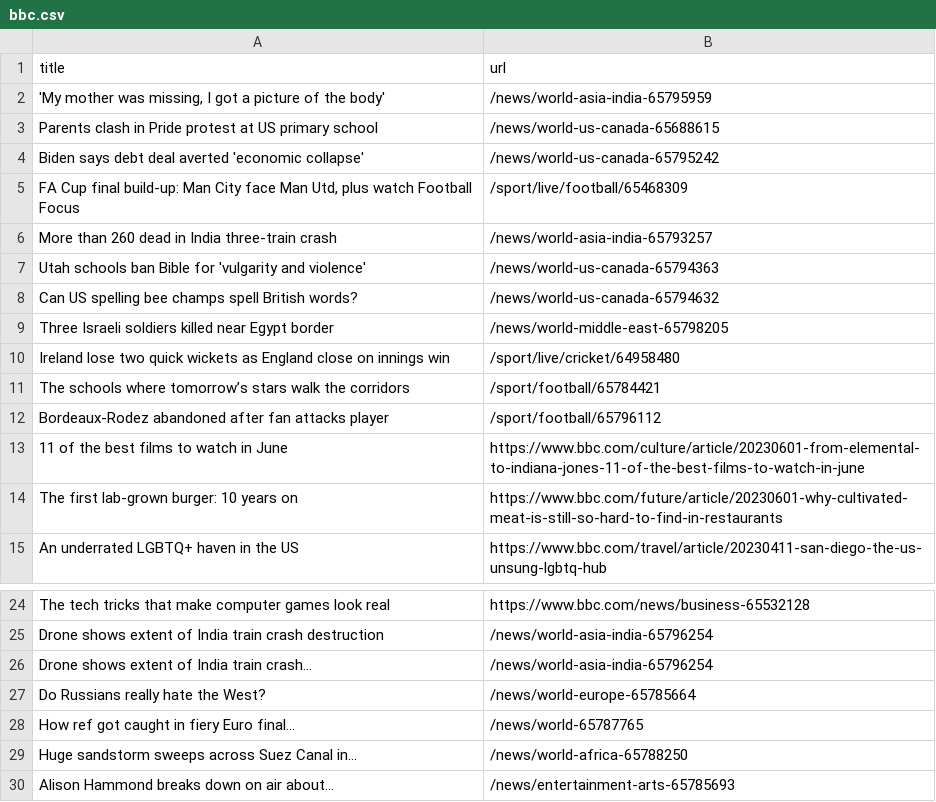
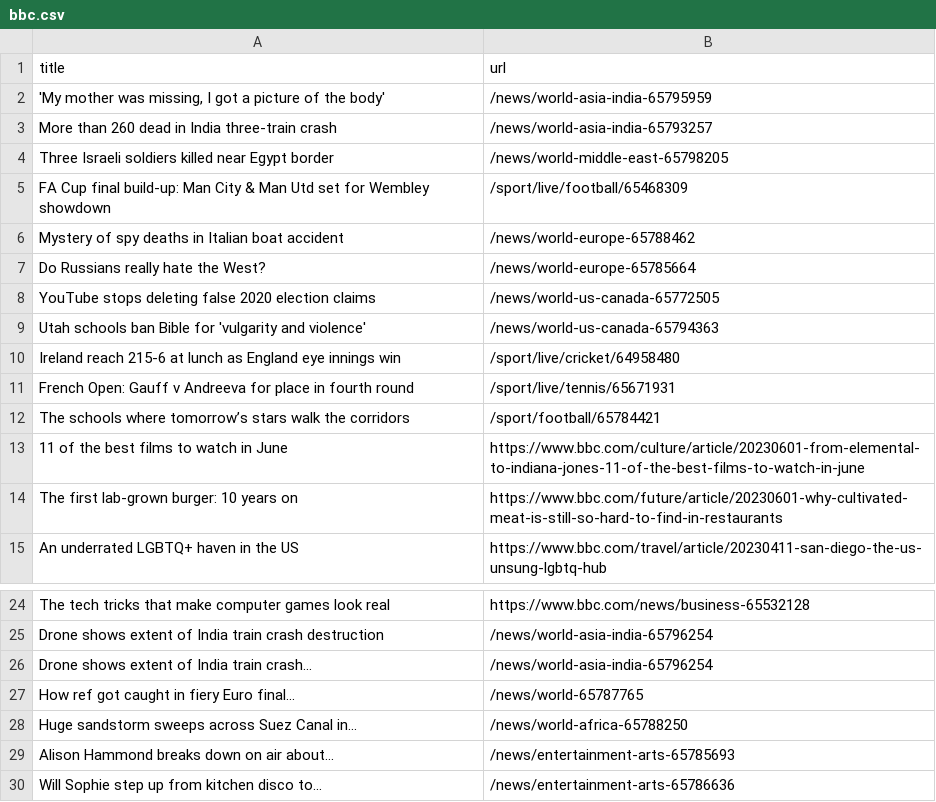
Before and after one commit to vlsachdev/automatic-scraper-bbc, a CSV file: bbc.csv, drawn as a sheet; only a part is shown, gaps mark what is left out; the shorter side is filled out with more unchanged rows.

```diff
--- a/bbc.csv
+++ b/bbc.csv
@@ -2,12 +2,12 @@ title,url
 "'My mother was missing, I got a picture of the body'",/news/world-asia-india-65795959
-Parents clash in Pride protest at US primary school,/news/world-us-canada-65688615
-Biden says debt deal averted 'economic collapse',/news/world-us-canada-65795242
-"FA Cup final build-up: Man City face Man Utd, plus watch Football Focus",/sport/live/football/65468309
 More than 260 dead in India three-train crash,/news/world-asia-india-65793257
+Three Israeli soldiers killed near Egypt border,/news/world-middle-east-65798205
+FA Cup final build-up: Man City & Man Utd set for Wembley showdown,/sport/live/football/65468309
+Mystery of spy deaths in Italian boat accident,/news/world-europe-65788462
+Do Russians really hate the West?,/news/world-europe-65785664
+YouTube stops deleting false 2020 election claims,/news/world-us-canada-65772505
 Utah schools ban Bible for 'vulgarity and violence',/news/world-us-canada-65794363
-Can US spelling bee champs spell British words?,/news/world-us-canada-65794632
-Three Israeli soldiers killed near Egypt border,/news/world-middle-east-65798205
-Ireland lose two quick wickets as England close on innings win,/sport/live/cricket/64958480
+Ireland reach 215-6 at lunch as England eye innings win,/sport/live/cricket/64958480
+French Open: Gauff v Andreeva for place in fourth round,/sport/live/tennis/65671931
 The schools where tomorrow’s stars walk the corridors,/sport/football/65784421
-Bordeaux-Rodez abandoned after fan attacks player,/sport/football/65796112
 11 of the best films to watch in June,https://www.bbc.com/culture/article/20230601-from-elemental-to-indiana-jones-11-of-the-best-films-to-watch-in-june
@@ -26,3 +26,2 @@ Drone shows extent of India train crash destruction,/news/world-asia-india-65796
 Drone shows extent of India train crash...,/news/world-asia-india-65796254
-Do Russians really hate the West?,/news/world-europe-65785664
 How ref got caught in fiery Euro final...,/news/world-65787765
```
